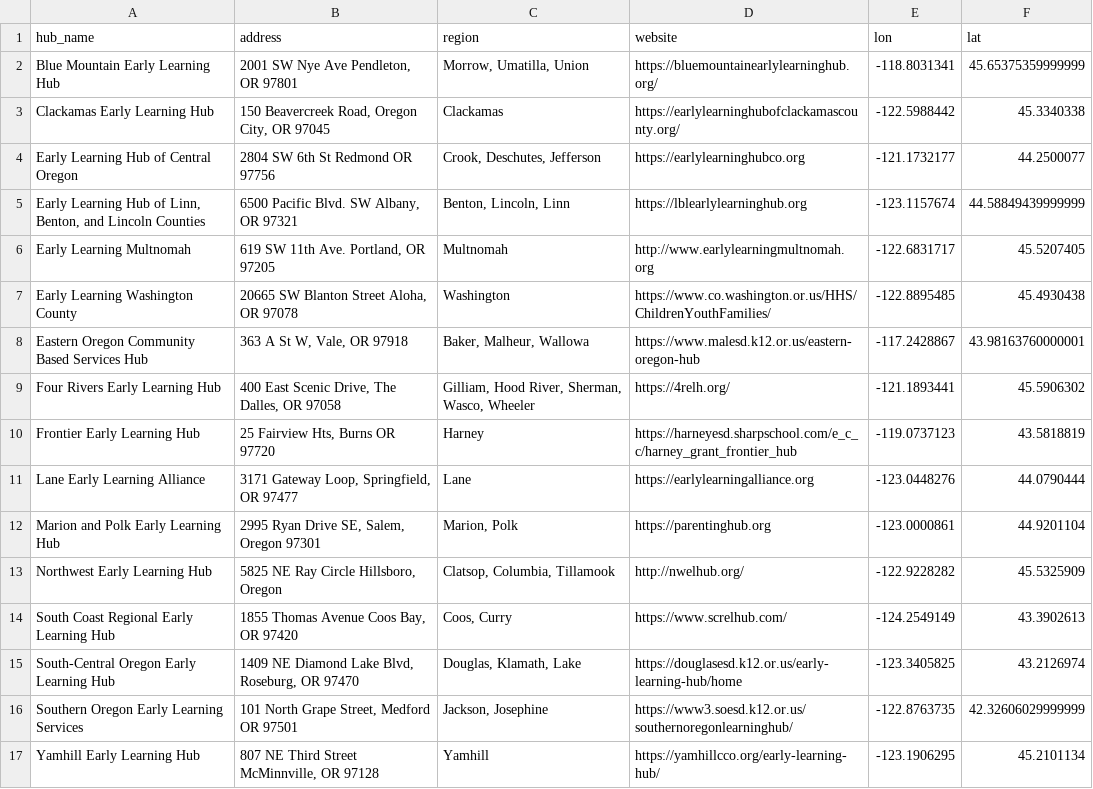
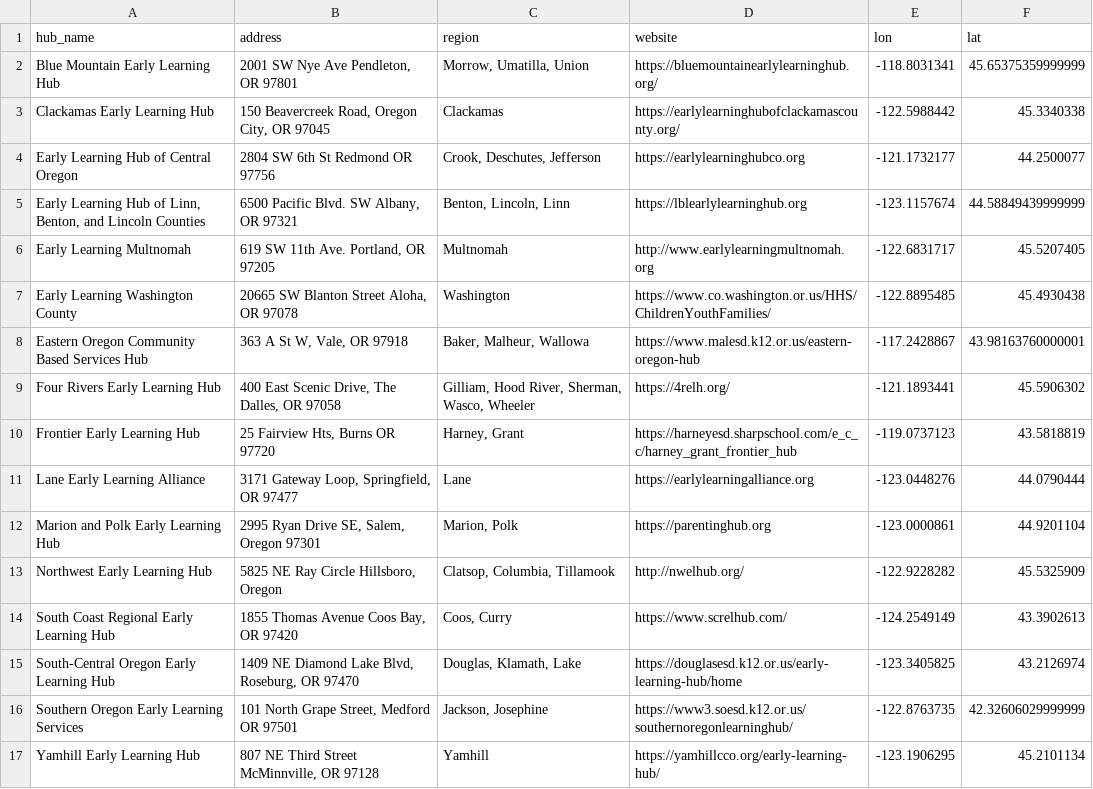
Before and after one commit to dgkeyes/oregon-early-childhood-map, a CSV file: data-clean/early-learning-hubs-locations.csv, drawn as a sheet.

Commit message:
Add early learning hubs

```diff
--- a/data-clean/early-learning-hubs-locations.csv
+++ b/data-clean/early-learning-hubs-locations.csv
@@ -9,3 +9,3 @@ Eastern Oregon Community Based Services Hub,"363 A St W, Vale, OR 97918","Baker,
 Four Rivers Early Learning Hub,"400 East Scenic Drive, The Dalles, OR 97058","Gilliam, Hood River, Sherman, Wasco, Wheeler",https://4relh.org/,-121.1893441,45.5906302
-Frontier Early Learning Hub,"25 Fairview Hts, Burns OR 97720",Harney,https://harneyesd.sharpschool.com/e_c_c/harney_grant_frontier_hub,-119.0737123,43.5818819
+Frontier Early Learning Hub,"25 Fairview Hts, Burns OR 97720","Harney, Grant",https://harneyesd.sharpschool.com/e_c_c/harney_grant_frontier_hub,-119.0737123,43.5818819
 Lane Early Learning Alliance,"3171 Gateway Loop, Springfield, OR 97477",Lane,https://earlylearningalliance.org,-123.0448276,44.0790444
```
Also changed, not shown: 10 other files.
